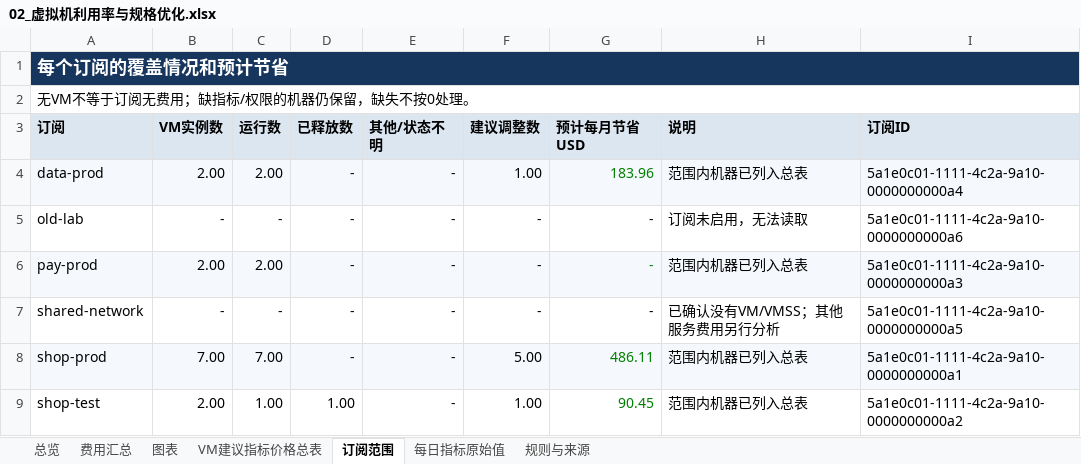
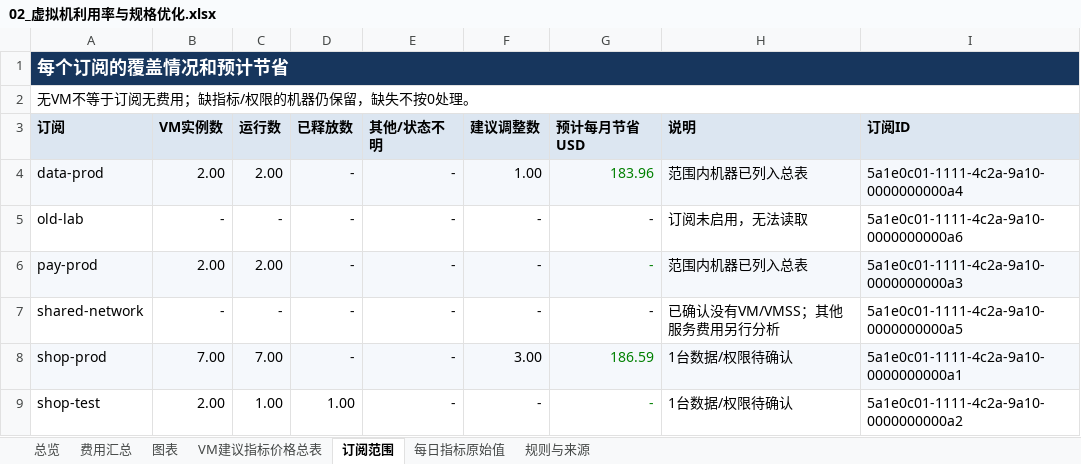
Before and after one commit to linkinchow/azure-inspection, an Excel workbook: examples/sample-output/Contoso_Azure巡检报告_2026年10月/02_虚拟机利用率与规格优化.xlsx, sheet 订阅范围, drawn as a sheet; values as stored, in another font and other column widths than the file's, no borders; the diff names each change by its address in the sheet, - before the commit and + after, or states it on an @@ line.

```diff
--- a/examples/sample-output/Contoso_Azure巡检报告_2026年10月/02_虚拟机利用率与规格优化.xlsx (sheet 订阅范围)
+++ b/examples/sample-output/Contoso_Azure巡检报告_2026年10月/02_虚拟机利用率与规格优化.xlsx (sheet 订阅范围)
-F8 (建议调整数): 5.00
+F8 (建议调整数): 3.00
-G8 (预计每月节省USD): 486.11
+G8 (预计每月节省USD): 186.59
-H8:H9 (说明): 范围内机器已列入总表
+H8:H9 (说明): 1台数据/权限待确认
-F9 (建议调整数): 1.00
+F9 (建议调整数): -
-G9 (预计每月节省USD): 90.45
+G9 (预计每月节省USD): -
```
Also changed, not shown: sheet 每日指标原始值, sheet 费用汇总, sheet VM建议指标价格总表, sheet 图表, sheet 规则与来源, sheet 总览, charts or pictures, examples/sample-output/Contoso_Azure巡检报告_2026年10月/01_9月月度成本巡检报告.xlsx, examples/sample-output/Contoso_Azure巡检报告_2026年10月/03_可靠性与安全巡检问题清单.xlsx, 45 other files.
